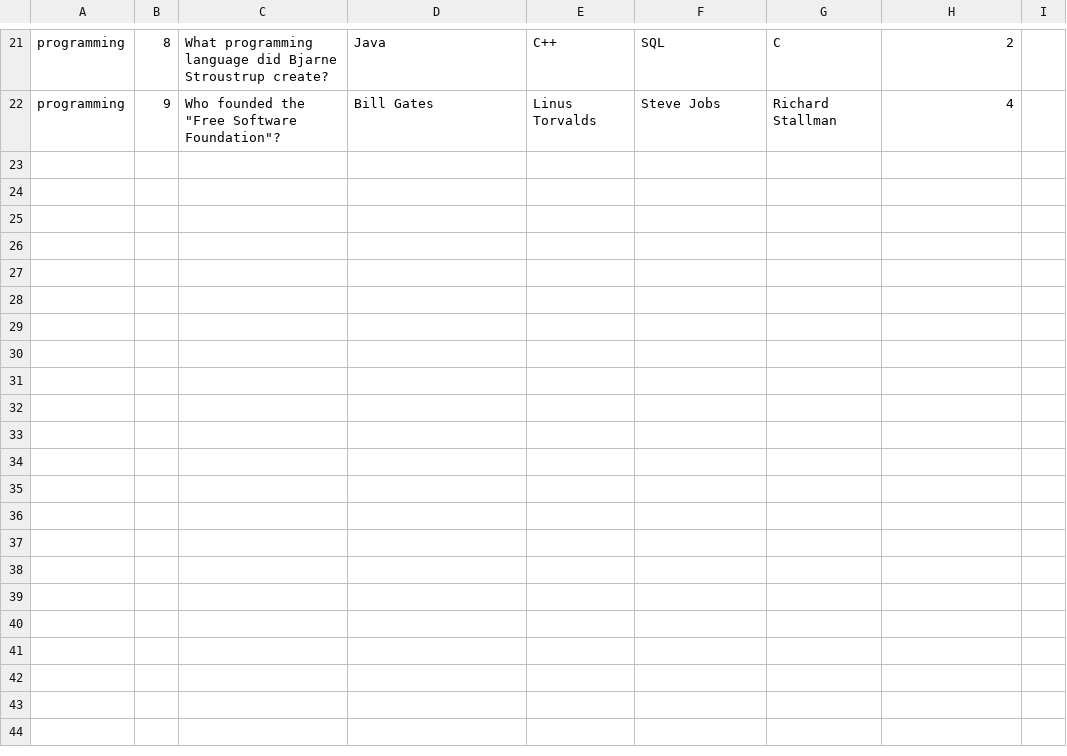
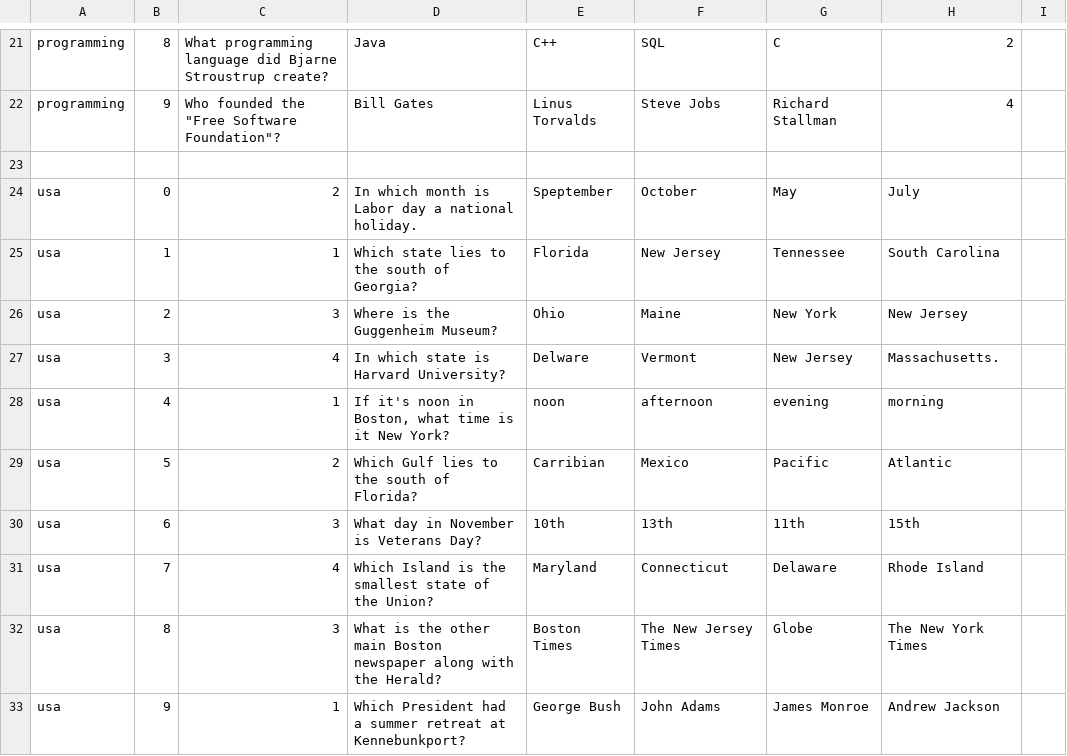
Before and after one commit to gageludlow/Trivia, a CSV file: Questions.csv, drawn as a sheet; only a part is shown, gaps mark what is left out; the diff names each change by its address in the sheet, - before the commit and + after, or states it on an @@ line.

Commit message:
Update Questions.csv

```diff
--- a/Questions.csv
+++ b/Questions.csv
+row 23: (empty)
+row 24: usa | 0 | 2 | In which month is Labor day a national holiday. | Speptember | October | May | July
+row 25: usa | 1 | 1 | Which state lies to the south of Georgia? | Florida | New Jersey | Tennessee | South Carolina
+row 26: usa | 2 | 3 | Where is the Guggenheim Museum? | Ohio | Maine | New York | New Jersey
+row 27: usa | 3 | 4 | In which state is Harvard University? | Delware | Vermont | New Jersey | Massachusetts.
+row 28: usa | 4 | 1 | If it's noon in Boston, what time is it New York? | noon | afternoon | evening | morning
+row 29: usa | 5 | 2 | Which Gulf lies to the south of Florida? | Carribian | Mexico | Pacific | Atlantic
+row 30: usa | 6 | 3 | What day in November is Veterans Day? | 10th | 13th | 11th | 15th
+row 31: usa | 7 | 4 | Which Island is the smallest state of the Union? | Maryland | Connecticut | Delaware | Rhode Island
+row 32: usa | 8 | 3 | What is the other main Boston newspaper along with the Herald? | Boston Times | The New Jersey Times | Globe | The New York Times
+row 33: usa | 9 | 1 | Which President had a summer retreat at Kennebunkport? | George Bush | John Adams | James Monroe | Andrew Jackson
```
